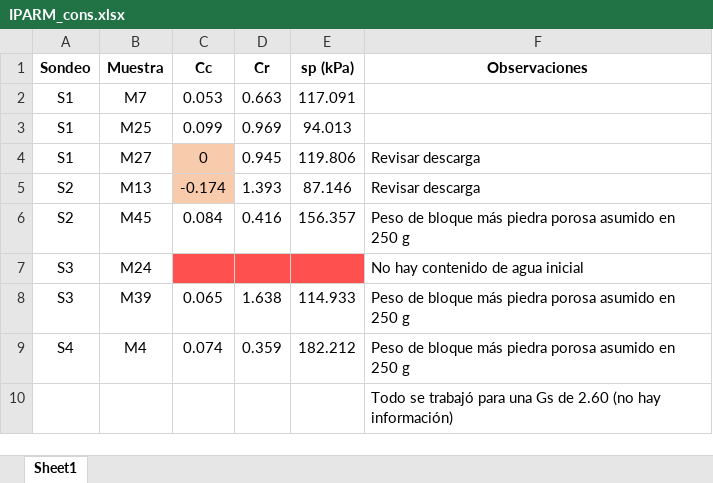
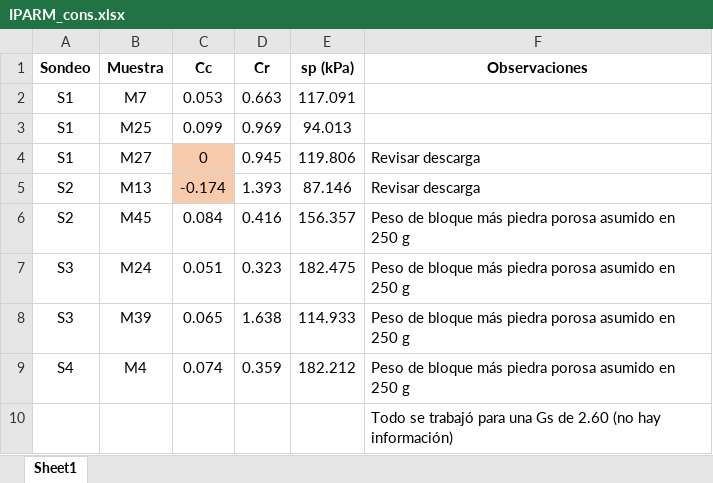
Before and after one commit to JuaArr/UNAL_Consolidacion, an Excel workbook: tmp/IPARM_cons.xlsx, sheet Sheet1, drawn as a sheet; values as stored, in another font and other column widths than the file's, no borders; the diff names each change by its address in the sheet, - before the commit and + after, or states it on an @@ line.

```diff
--- a/tmp/IPARM_cons.xlsx (sheet Sheet1)
+++ b/tmp/IPARM_cons.xlsx (sheet Sheet1)
-C7 (Cc): (empty)
+C7 (Cc): 0.051
-C7:E7 fill: #FF5050
+C7:E7 fill: none
-D7 (Cr): (empty)
+D7 (Cr): 0.323
-E7 (sp (kPa)): (empty)
+E7 (sp (kPa)): 182.475
-F7 (Observaciones): No hay contenido de agua inicial
+F7 (Observaciones): Peso de bloque más piedra porosa asumido en 250 g
```
Also changed, not shown: 4 other files.
